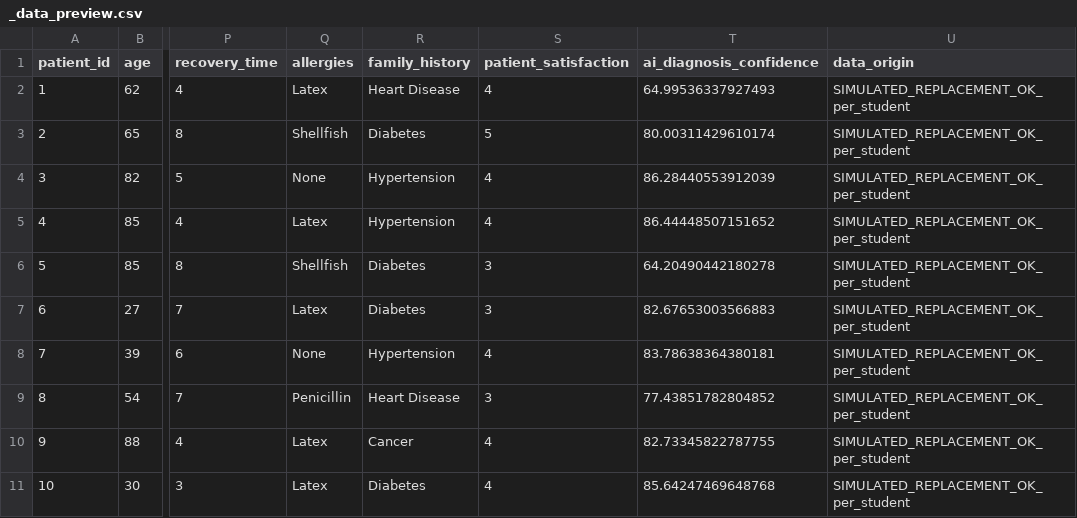
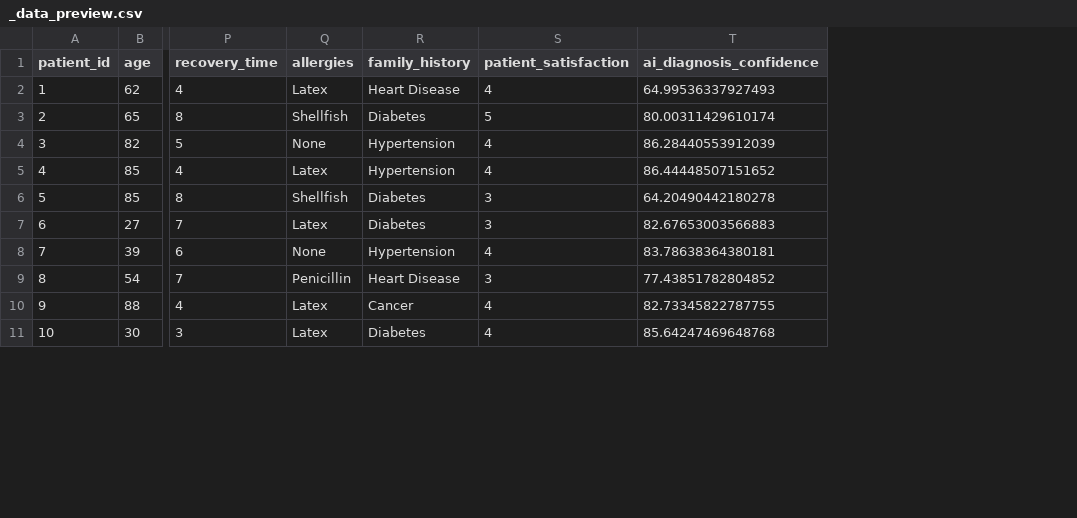
Before and after one commit to sarambaji/Sara_Baji_Final_Project, a CSV file: tables/_data_preview.csv, drawn as a sheet; only a part is shown, gaps mark what is left out; the diff names each change by its address in the sheet, - before the commit and + after, or states it on an @@ line.

Commit message:
Updated data cleaning (removed data_origin), refreshed figure, and improved report formatting

```diff
--- a/tables/_data_preview.csv
+++ b/tables/_data_preview.csv
-column U (data_origin), rows 2-11: all SIMULATED_REPLACEMENT_OK_per_student
```
Also changed, not shown: 5 other files.
